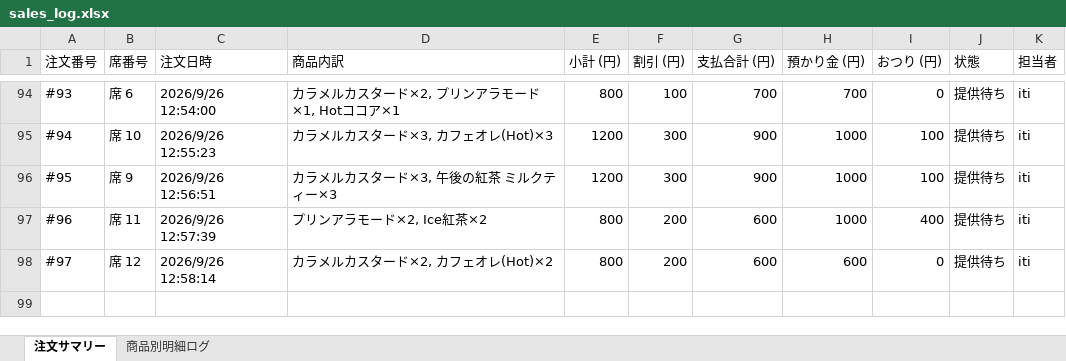
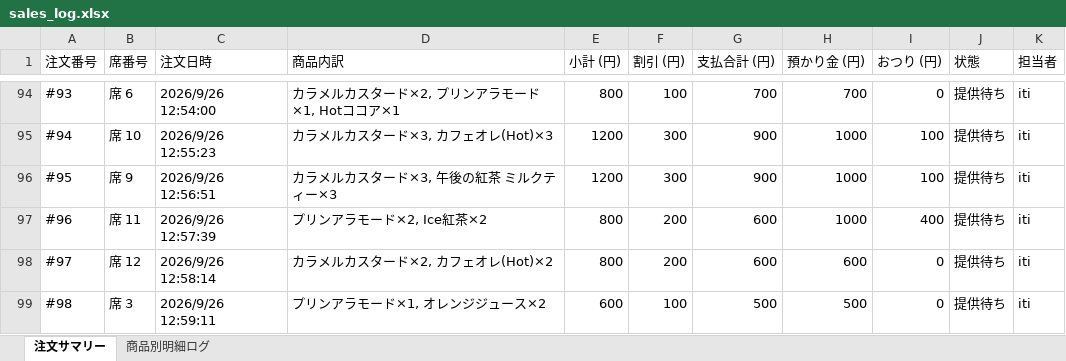
Before and after one commit to issei-desu/olive, an Excel workbook: sales_log.xlsx, sheet 注文サマリー, drawn as a sheet; only a part is shown, gaps mark what is left out; values as stored, in another font and other column widths than the file's, no borders; the diff names each change by its address in the sheet, - before the commit and + after, or states it on an @@ line.

```diff
--- a/sales_log.xlsx (sheet 注文サマリー)
+++ b/sales_log.xlsx (sheet 注文サマリー)
+row 99: #98 | 席 3 | 2026/9/26 12:59:11 | プリンアラモード×1, オレンジジュース×2 | 600 | 100 | 500 | 500 | 0 | 提供待ち | iti
```
Also changed, not shown: sheet 商品別明細ログ.
